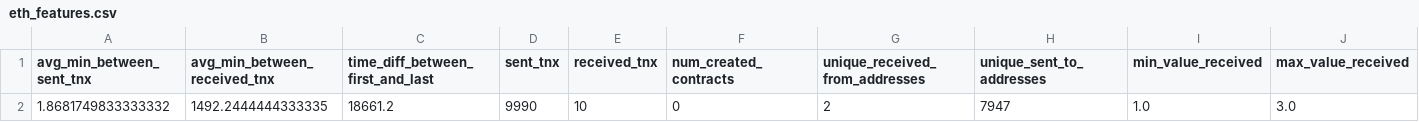
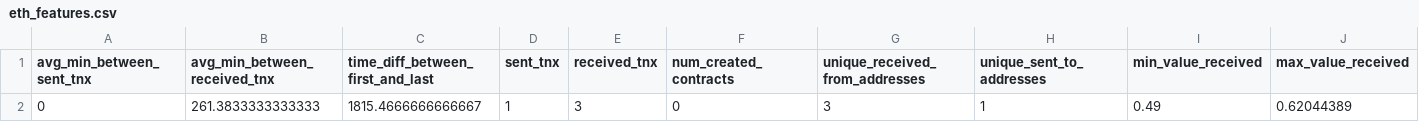
Before and after one commit to amapara27/blockchain-fraud-detector, a CSV file: backend/data/eth_features.csv, drawn as a sheet; only a part is shown; removed rows and columns are numbered as before the commit, all else as after; rows hold the shown columns only; the diff names each change by its address in the sheet, - before the commit and + after, or states it on an @@ line.

```diff
--- a/backend/data/eth_features.csv
+++ b/backend/data/eth_features.csv
-row 2: 1.8681749833333332 | 1492.2444444333335 | 18661.2 | 9990 | 10 | 0 | 2 | 7947 | 1.0 | 3.0
+row 2: 0 | 261.3833333333333 | 1815.4666666666667 | 1 | 3 | 0 | 3 | 1 | 0.49 | 0.62044389
```
Also changed, not shown: backend/data/erc20_features.csv, backend/data/vector_features.csv, 7 other files.
